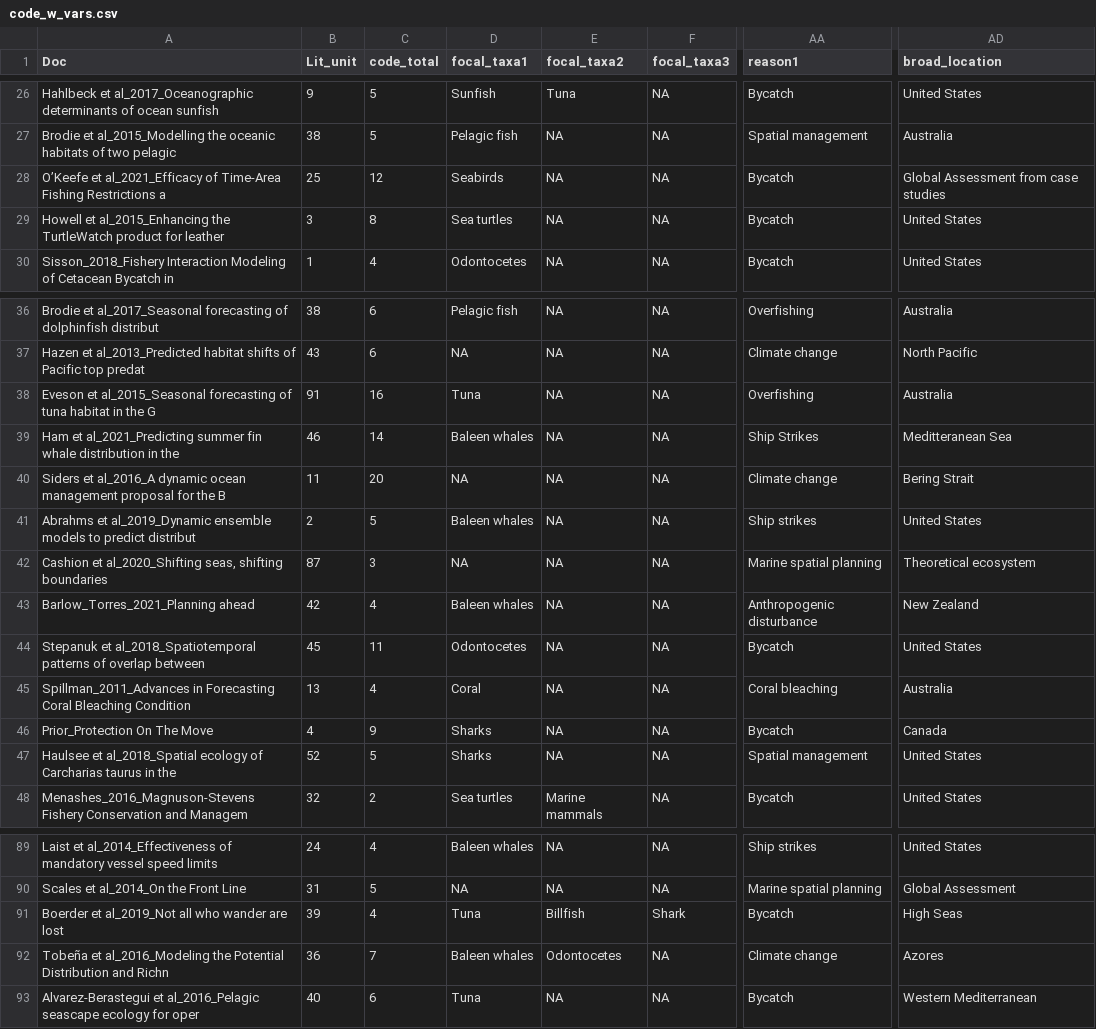
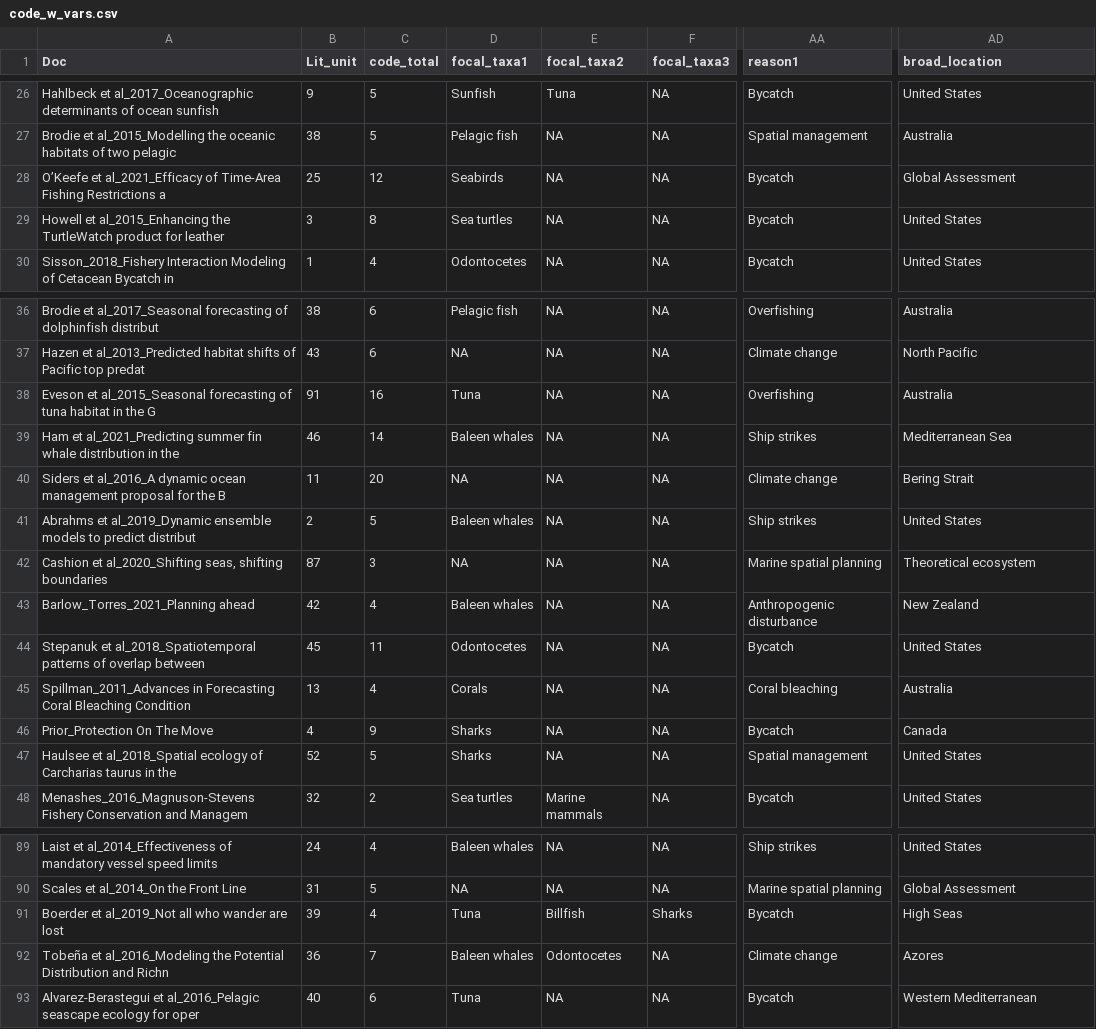
Before and after one commit to enazario11/DOM-Review, a CSV file: data/code_w_vars.csv, drawn as a sheet; only a part is shown, gaps mark what is left out; the diff names each change by its address in the sheet, - before the commit and + after, or states it on an @@ line.

```diff
--- a/data/code_w_vars.csv
+++ b/data/code_w_vars.csv
-AD28 (broad_location): Global Assessment from case studies
+AD28 (broad_location): Global Assessment
-AA39 (reason1): Ship Strikes
+AA39 (reason1): Ship strikes
-AD39 (broad_location): Meditteranean Sea
+AD39 (broad_location): Mediterranean Sea
-D45 (focal_taxa1): Coral
+D45 (focal_taxa1): Corals
-F91 (focal_taxa3): Shark
+F91 (focal_taxa3): Sharks
```
Also changed, not shown: 2 other files.
